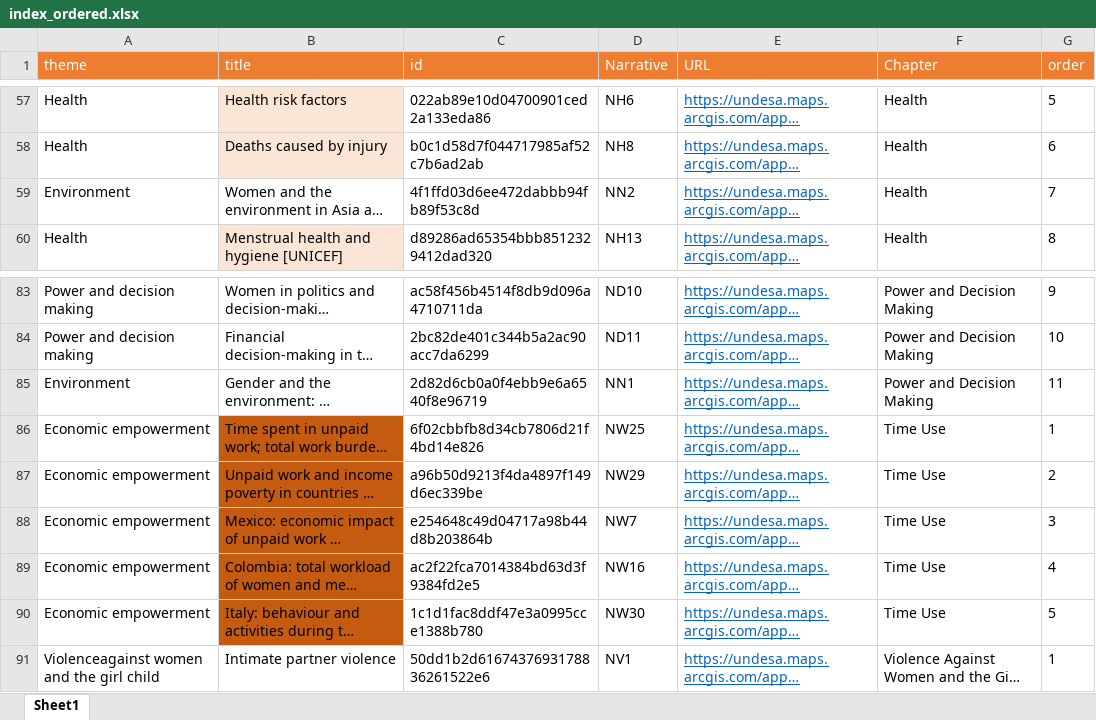
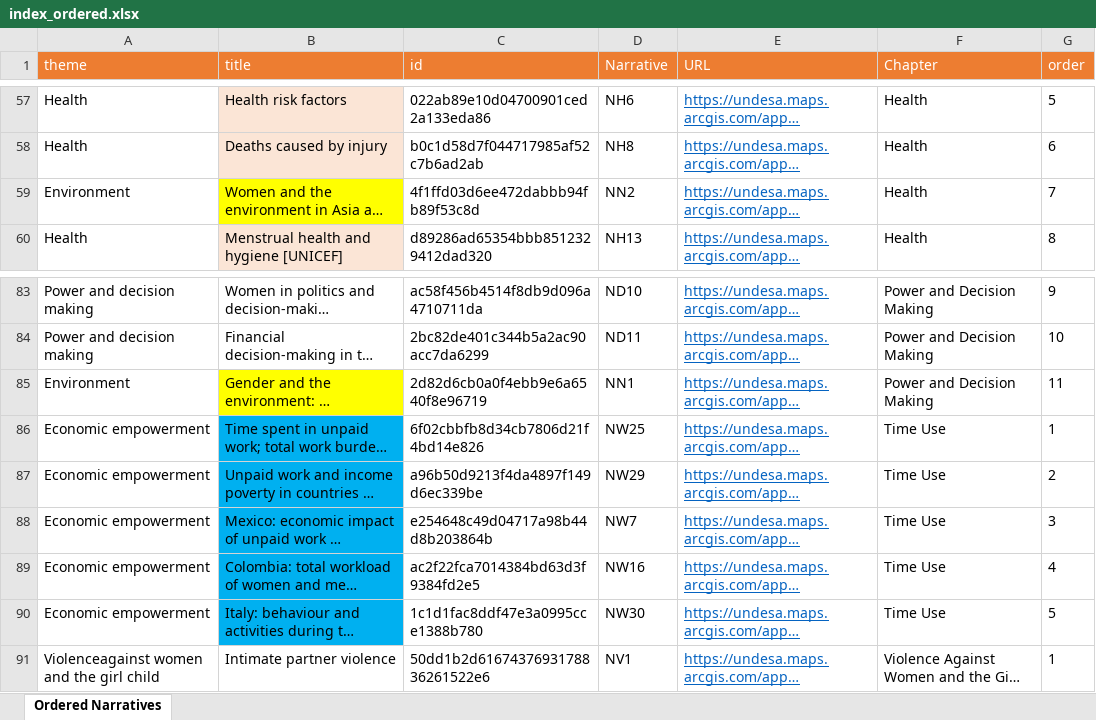
Before and after one commit to UNStats/worlds-women-2020, an Excel workbook: printable/index_ordered.xlsx, sheet Ordered Narratives, drawn as a sheet; only a part is shown, gaps mark what is left out; long unchanged cells end in …; values as stored, in another font and other column widths than the file's, no borders; the diff names each change by its address in the sheet, - before the commit and + after, or states it on an @@ line.

Commit message:
printable pdf - draft 2

```diff
--- a/printable/index_ordered.xlsx (sheet Ordered Narratives)
+++ b/printable/index_ordered.xlsx (sheet Ordered Narratives)
-sheet tab: Sheet1
+sheet tab: Ordered Narratives
-B59 fill: none
+B59 fill: #FFFF00
-B85 fill: none
+B85 fill: #FFFF00
-B86:B90 fill: #C55A11
+B86:B90 fill: #00B0F0
```
Also changed, not shown: 17 other files.
